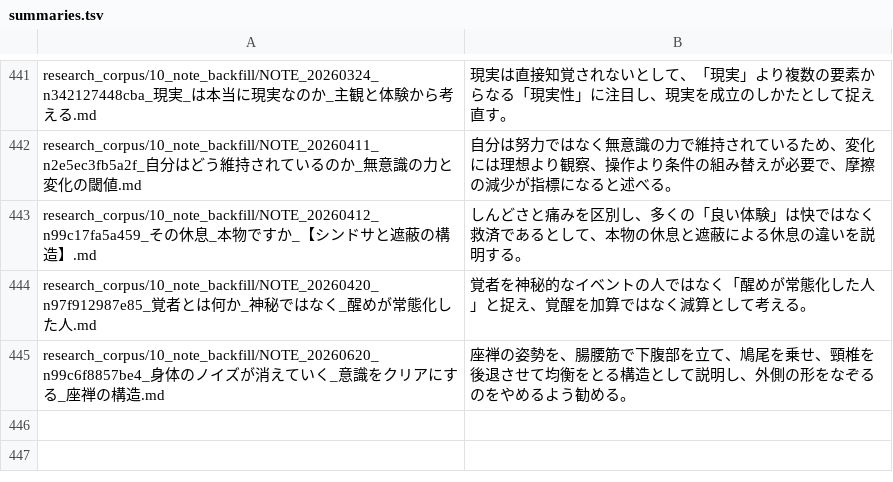
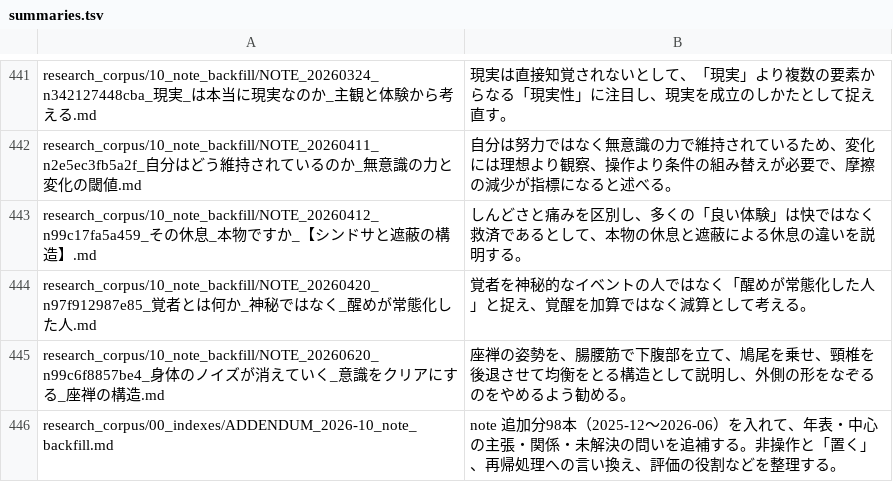
Before and after one commit to Mizumawari/concept-atlas, a TSV file: examples/notebook/summaries.tsv, drawn as a sheet; only a part is shown, gaps mark what is left out; the diff names each change by its address in the sheet, - before the commit and + after, or states it on an @@ line.

```diff
--- a/examples/notebook/summaries.tsv
+++ b/examples/notebook/summaries.tsv
+row 446: research_corpus/00_indexes/ADDENDUM_2026-10_note_backfill.md | note 追加分98本（2025-12〜2026-06）を入れて、年表・中心の主張・関係・未解決の問いを追補する。非操作と「置く」、再帰処理への言い換え、評価の役割などを整理する。
```
Also changed, not shown: 15 other files.
